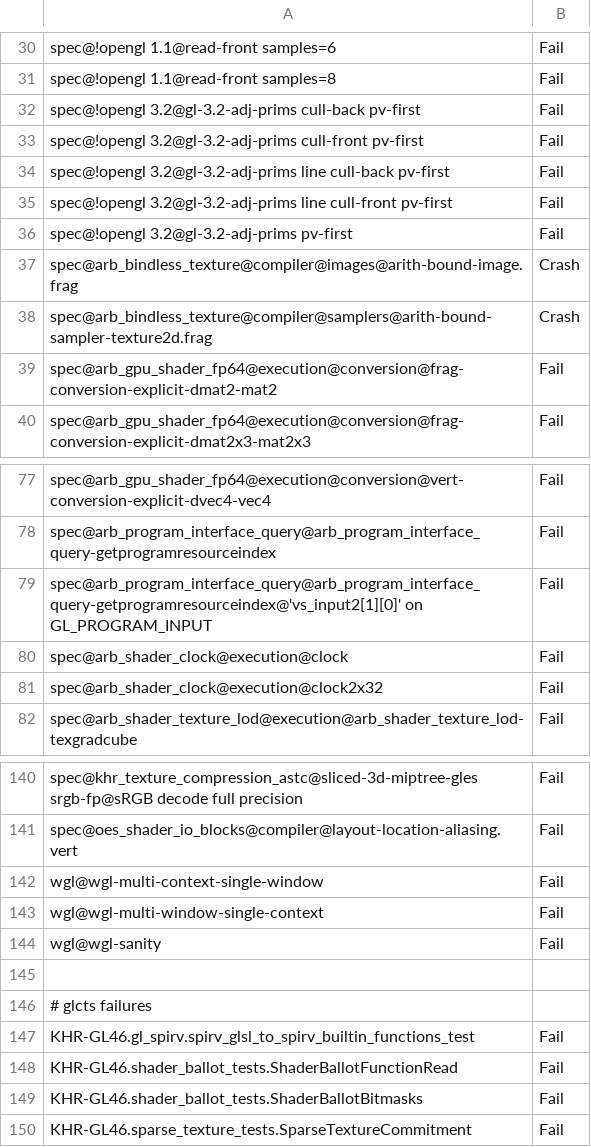
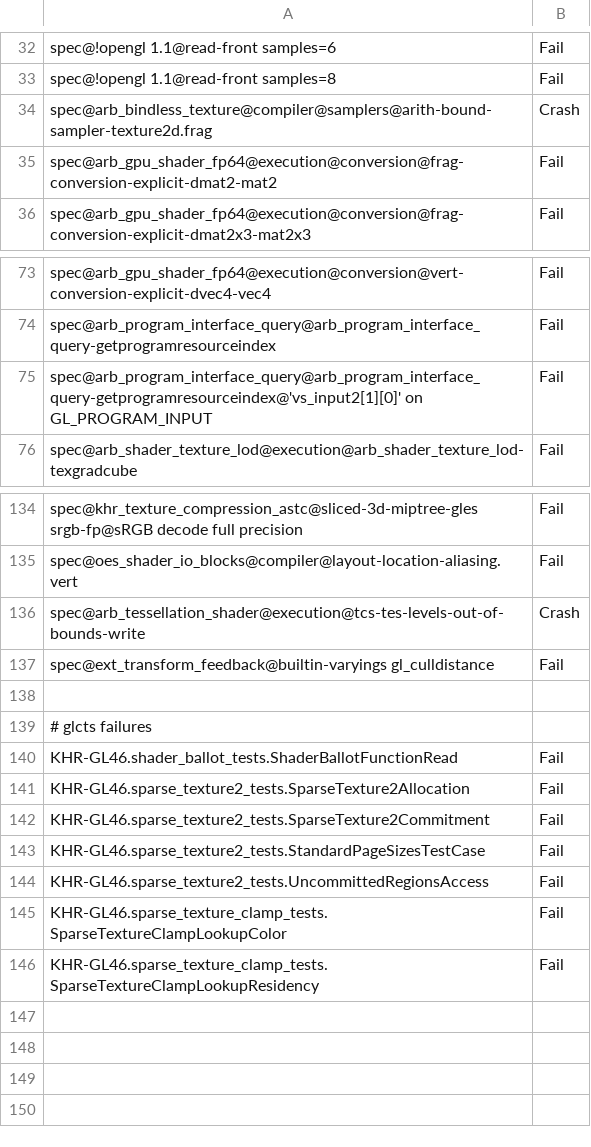
Before and after one commit to wmjb/mesa-trinity, a CSV file: src/gallium/drivers/radeonsi/ci/gfx10-navi10-fail.csv, drawn as a sheet; only a part is shown, gaps mark what is left out; the diff covers the shown part only.

Commit message:
radeonsi/tests: update expected results for navi10
Using the latest released LLVM version 15.0.1.

Reviewed-by: Marek Olšák <marek.olsak@amd.com>
Part-of: <https://gitlab.freedesktop.org/mesa/mesa/-/merge_requests/18865>

```diff
--- a/src/gallium/drivers/radeonsi/ci/gfx10-navi10-fail.csv
+++ b/src/gallium/drivers/radeonsi/ci/gfx10-navi10-fail.csv
@@ -31,8 +33,2 @@ spec@!opengl 1.1@read-front samples=6,Fail
 spec@!opengl 1.1@read-front samples=8,Fail
-spec@!opengl 3.2@gl-3.2-adj-prims cull-back pv-first,Fail
-spec@!opengl 3.2@gl-3.2-adj-prims cull-front pv-first,Fail
-spec@!opengl 3.2@gl-3.2-adj-prims line cull-back pv-first,Fail
-spec@!opengl 3.2@gl-3.2-adj-prims line cull-front pv-first,Fail
-spec@!opengl 3.2@gl-3.2-adj-prims pv-first,Fail
-spec@arb_bindless_texture@compiler@images@arith-bound-image.frag,Crash
 spec@arb_bindless_texture@compiler@samplers@arith-bound-sampler-texture2d.frag,Crash
@@ -79,4 +75,2 @@ spec@arb_program_interface_query@arb_program_interface_query-getprogramresourcei
 spec@arb_program_interface_query@arb_program_interface_query-getprogramresourceindex@'vs_input2[1][0]' on GL_PROGRAM_INPUT,Fail
-spec@arb_shader_clock@execution@clock,Fail
-spec@arb_shader_clock@execution@clock2x32,Fail
 spec@arb_shader_texture_lod@execution@arb_shader_texture_lod-texgradcube,Fail
@@ -141,10 +135,12 @@ spec@khr_texture_compression_astc@sliced-3d-miptree-gles srgb-fp@sRGB decode ful
 spec@oes_shader_io_blocks@compiler@layout-location-aliasing.vert,Fail
-wgl@wgl-multi-context-single-window,Fail
-wgl@wgl-multi-window-single-context,Fail
-wgl@wgl-sanity,Fail
+spec@arb_tessellation_shader@execution@tcs-tes-levels-out-of-bounds-write,Crash
+spec@ext_transform_feedback@builtin-varyings gl_culldistance,Fail
 
 # glcts failures
-KHR-GL46.gl_spirv.spirv_glsl_to_spirv_builtin_functions_test,Fail
 KHR-GL46.shader_ballot_tests.ShaderBallotFunctionRead,Fail
-KHR-GL46.shader_ballot_tests.ShaderBallotBitmasks,Fail
-KHR-GL46.sparse_texture_tests.SparseTextureCommitment,Fail
+KHR-GL46.sparse_texture2_tests.SparseTexture2Allocation,Fail
+KHR-GL46.sparse_texture2_tests.SparseTexture2Commitment,Fail
+KHR-GL46.sparse_texture2_tests.StandardPageSizesTestCase,Fail
+KHR-GL46.sparse_texture2_tests.UncommittedRegionsAccess,Fail
+KHR-GL46.sparse_texture_clamp_tests.SparseTextureClampLookupColor,Fail
+KHR-GL46.sparse_texture_clamp_tests.SparseTextureClampLookupResidency,Fail
```
Also changed, not shown: 2 added rows elsewhere in this file.
